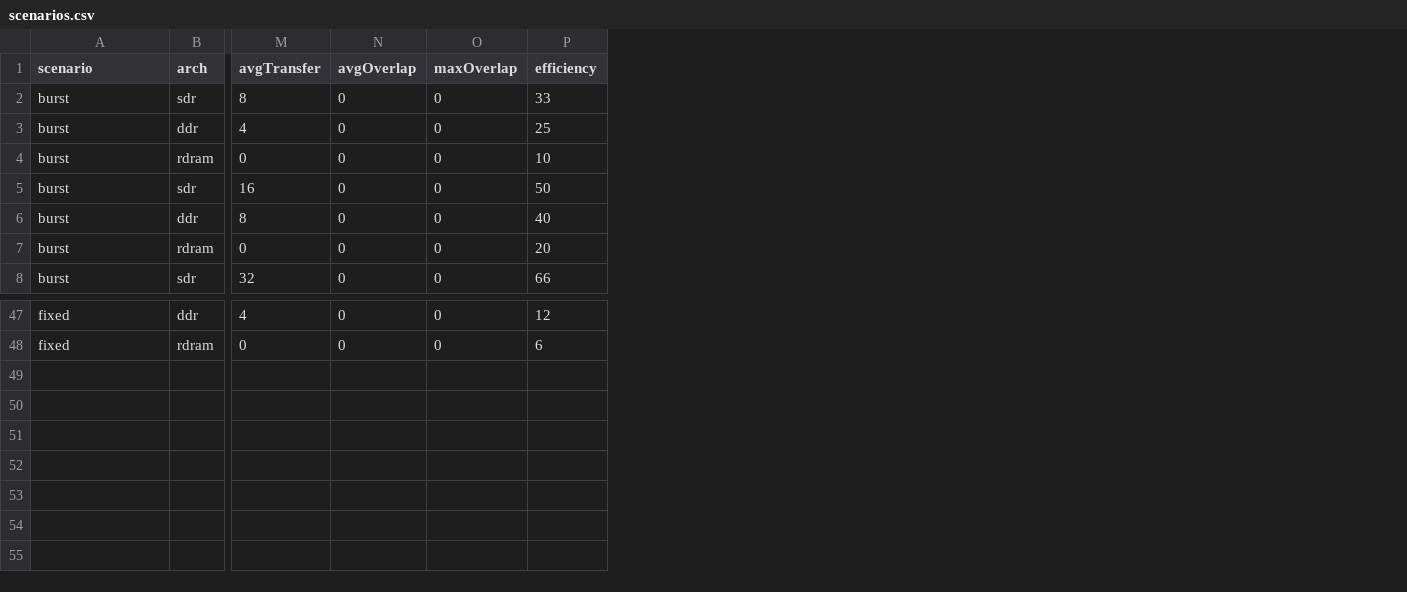
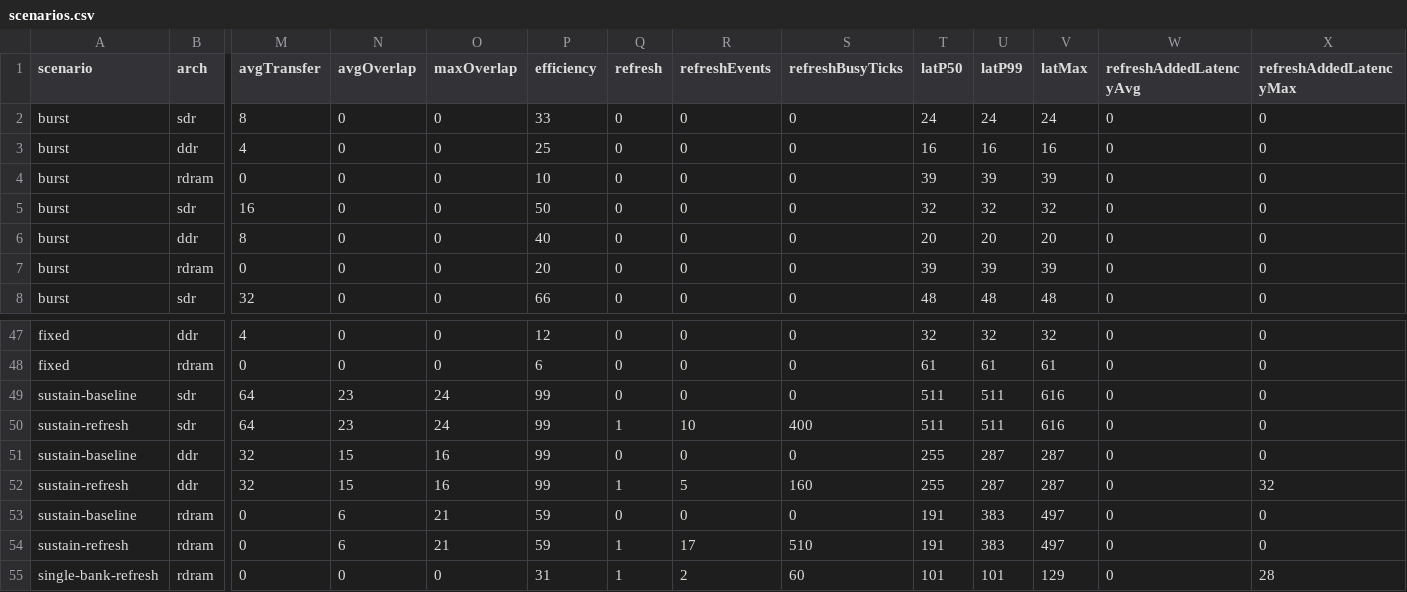
Before and after one commit to seokhune/rdram-sdr-ddr, a CSV file: metrics/out/scenarios.csv, drawn as a sheet; only a part is shown, gaps mark what is left out; rows hold the shown columns only; the diff names each change by its address in the sheet, - before the commit and + after, or states it on an @@ line.

```diff
--- a/metrics/out/scenarios.csv
+++ b/metrics/out/scenarios.csv
+column Q (refresh), rows 2-8: all 0; rows 47-48: 0 | 0
+column R (refreshEvents), rows 2-8: all 0; rows 47-48: 0 | 0
+column S (refreshBusyTicks), rows 2-8: all 0; rows 47-48: 0 | 0
+column T (latP50), rows 2-8: 24 | 16 | 39 | 32 | 20 | 39 | 48; rows 47-48: 32 | 61
+column U (latP99), rows 2-8: 24 | 16 | 39 | 32 | 20 | 39 | 48; rows 47-48: 32 | 61
+column V (latMax), rows 2-8: 24 | 16 | 39 | 32 | 20 | 39 | 48; rows 47-48: 32 | 61
+column W (refreshAddedLatencyAvg), rows 2-8: all 0; rows 47-48: 0 | 0
+column X (refreshAddedLatencyMax), rows 2-8: all 0; rows 47-48: 0 | 0
+row 49: sustain-baseline | sdr | 64 | 23 | 24 | 99 | 0 | 0 | 0 | 511 | 511 | 616 | 0 | 0
+row 50: sustain-refresh | sdr | 64 | 23 | 24 | 99 | 1 | 10 | 400 | 511 | 511 | 616 | 0 | 0
+row 51: sustain-baseline | ddr | 32 | 15 | 16 | 99 | 0 | 0 | 0 | 255 | 287 | 287 | 0 | 0
+row 52: sustain-refresh | ddr | 32 | 15 | 16 | 99 | 1 | 5 | 160 | 255 | 287 | 287 | 0 | 32
+row 53: sustain-baseline | rdram | 0 | 6 | 21 | 59 | 0 | 0 | 0 | 191 | 383 | 497 | 0 | 0
+row 54: sustain-refresh | rdram | 0 | 6 | 21 | 59 | 1 | 17 | 510 | 191 | 383 | 497 | 0 | 0
+row 55: single-bank-refresh | rdram | 0 | 0 | 0 | 31 | 1 | 2 | 60 | 101 | 101 | 129 | 0 | 28
```
Also changed, not shown: 5 other files.
